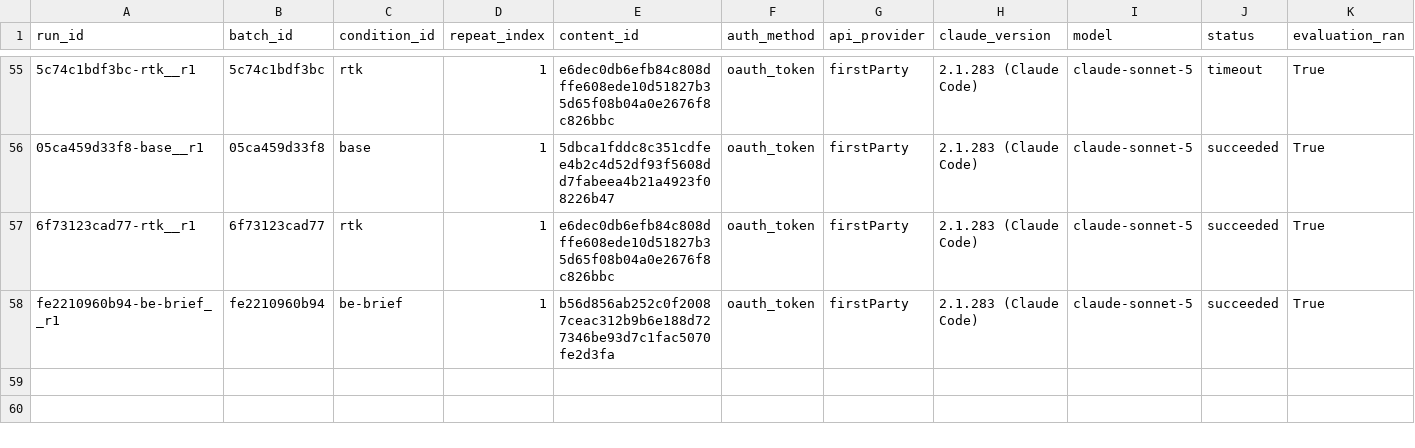
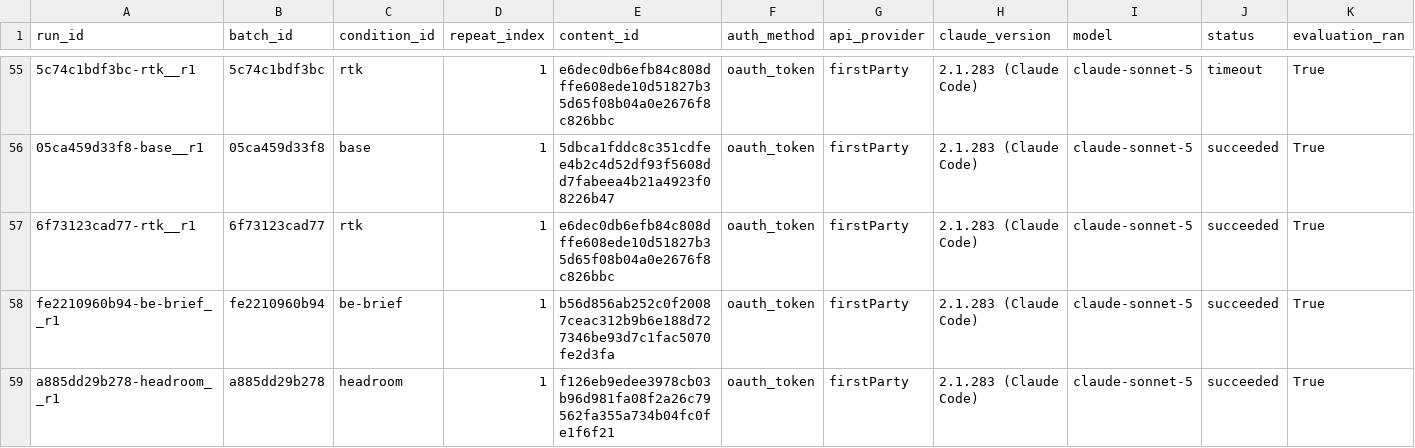
Before and after one commit to YangJunMan/claude-code-token-savings-benchmark, a CSV file: data/token-bench-results.csv, drawn as a sheet; only a part is shown, gaps mark what is left out; rows hold the shown columns only; the diff names each change by its address in the sheet, - before the commit and + after, or states it on an @@ line.

```diff
--- a/data/token-bench-results.csv
+++ b/data/token-bench-results.csv
+row 59: a885dd29b278-headroom__r1 | a885dd29b278 | headroom | 1 | f126eb9edee3978cb03b96d981fa08f2a26c79562fa355a734b04fc0fe1f6f21 | oauth_token | firstParty | 2.1.283 (Claude Code) | claude-sonnet-5 | succeeded | True
```
Also changed, not shown: data/activity-log.csv, data/comparison.csv, 2 other files.
